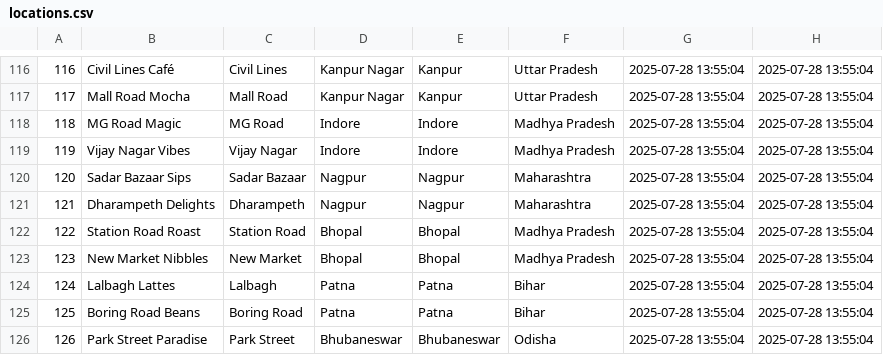
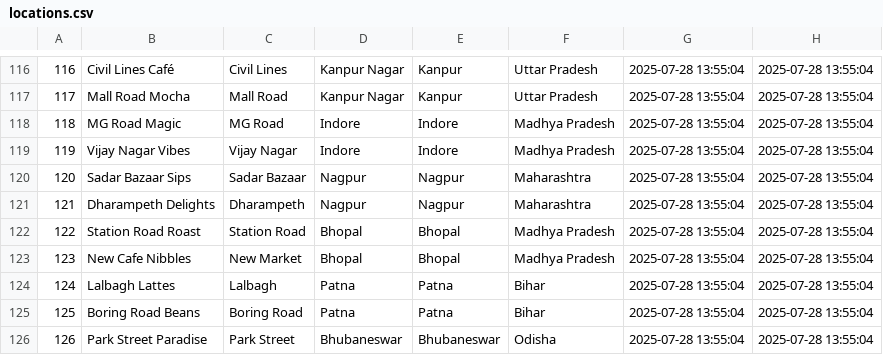
Before and after one commit to shavakkar/laravel-museum-app, a CSV file: locations.csv, drawn as a sheet; only a part is shown, gaps mark what is left out.

Commit message:
modify locs

```diff
--- a/locations.csv
+++ b/locations.csv
@@ -122,3 +122,3 @@
 122|Station Road Roast|Station Road|Bhopal|Bhopal|Madhya Pradesh|2025-07-28 13:55:04|2025-07-28 13:55:04
-123|New Market Nibbles|New Market|Bhopal|Bhopal|Madhya Pradesh|2025-07-28 13:55:04|2025-07-28 13:55:04
+123|New Cafe Nibbles|New Market|Bhopal|Bhopal|Madhya Pradesh|2025-07-28 13:55:04|2025-07-28 13:55:04
 124|Lalbagh Lattes|Lalbagh|Patna|Patna|Bihar|2025-07-28 13:55:04|2025-07-28 13:55:04
```
